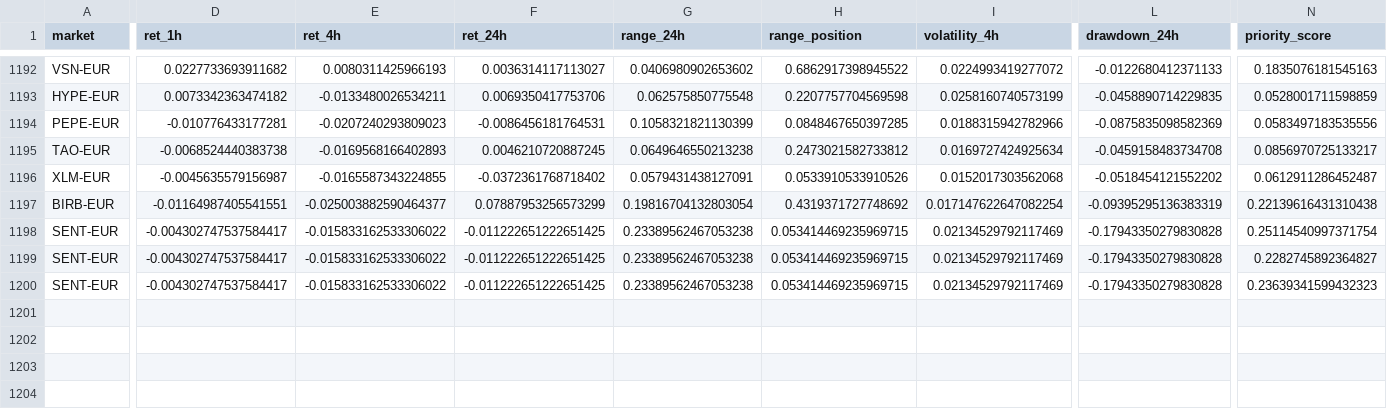
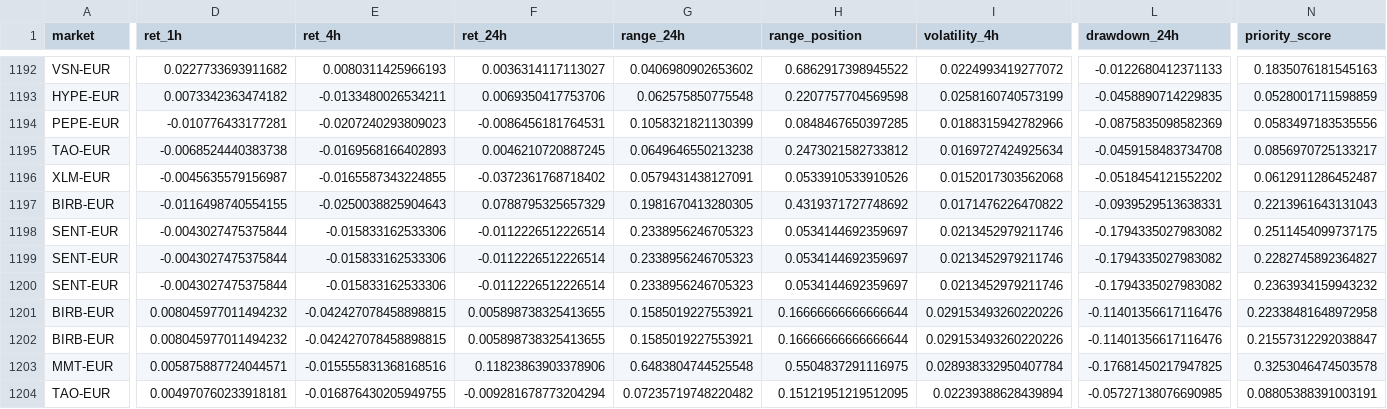
Before and after one commit to 4IN-LYS/bitvavo-radar, a CSV file: alerts.csv, drawn as a sheet; only a part is shown, gaps mark what is left out; rows hold the shown columns only; the diff covers the shown part only; the diff names each change by its address in the sheet, - before the commit and + after, or states it on an @@ line.

```diff
--- a/alerts.csv
+++ b/alerts.csv
-D1197 (ret_1h): -0.01164987405541551
+D1197 (ret_1h): -0.0116498740554155
-E1197 (ret_4h): -0.025003882590464377
+E1197 (ret_4h): -0.0250038825904643
-F1197 (ret_24h): 0.07887953256573299
+F1197 (ret_24h): 0.0788795325657329
-G1197 (range_24h): 0.19816704132803054
+G1197 (range_24h): 0.1981670413280305
-I1197 (volatility_4h): 0.017147622647082254
+I1197 (volatility_4h): 0.0171476226470822
-L1197 (drawdown_24h): -0.09395295136383319
+L1197 (drawdown_24h): -0.0939529513638331
-N1197 (priority_score): 0.22139616431310438
+N1197 (priority_score): 0.2213961643131043
-D1198:D1200 (ret_1h): -0.004302747537584417
+D1198:D1200 (ret_1h): -0.0043027475375844
-E1198:E1200 (ret_4h): -0.015833162533306022
+E1198:E1200 (ret_4h): -0.015833162533306
-F1198:F1200 (ret_24h): -0.011222651222651425
+F1198:F1200 (ret_24h): -0.0112226512226514
-G1198:G1200 (range_24h): 0.23389562467053238
+G1198:G1200 (range_24h): 0.2338956246705323
-H1198:H1200 (range_position): 0.053414469235969715
+H1198:H1200 (range_position): 0.0534144692359697
-I1198:I1200 (volatility_4h): 0.02134529792117469
+I1198:I1200 (volatility_4h): 0.0213452979211746
-L1198:L1200 (drawdown_24h): -0.17943350279830828
+L1198:L1200 (drawdown_24h): -0.1794335027983082
-N1198 (priority_score): 0.25114540997371754
+N1198 (priority_score): 0.2511454099737175
-N1200 (priority_score): 0.23639341599432323
+N1200 (priority_score): 0.2363934159943232
+row 1201: BIRB-EUR | 0.008045977011494232 | -0.042427078458898815 | 0.005898738325413655 | 0.1585019227553921 | 0.16666666666666644 | 0.029153493260220226 | -0.11401356617116476 | 0.22338481648972958
+row 1202: BIRB-EUR | 0.008045977011494232 | -0.042427078458898815 | 0.005898738325413655 | 0.1585019227553921 | 0.16666666666666644 | 0.029153493260220226 | -0.11401356617116476 | 0.21557312292038847
+row 1203: MMT-EUR | 0.005875887724044571 | -0.015555831368168516 | 0.11823863903378906 | 0.6483804744525548 | 0.5504837291116975 | 0.028938332950407784 | -0.17681450217947825 | 0.3253046474503578
+row 1204: TAO-EUR | 0.004970760233918181 | -0.016876430205949755 | -0.009281678773204294 | 0.07235719748220482 | 0.15121951219512095 | 0.02239388628439894 | -0.05727138076690985 | 0.08805388391003191
```
Also changed, not shown: 2 edited cells elsewhere in this file, 1 other file.
